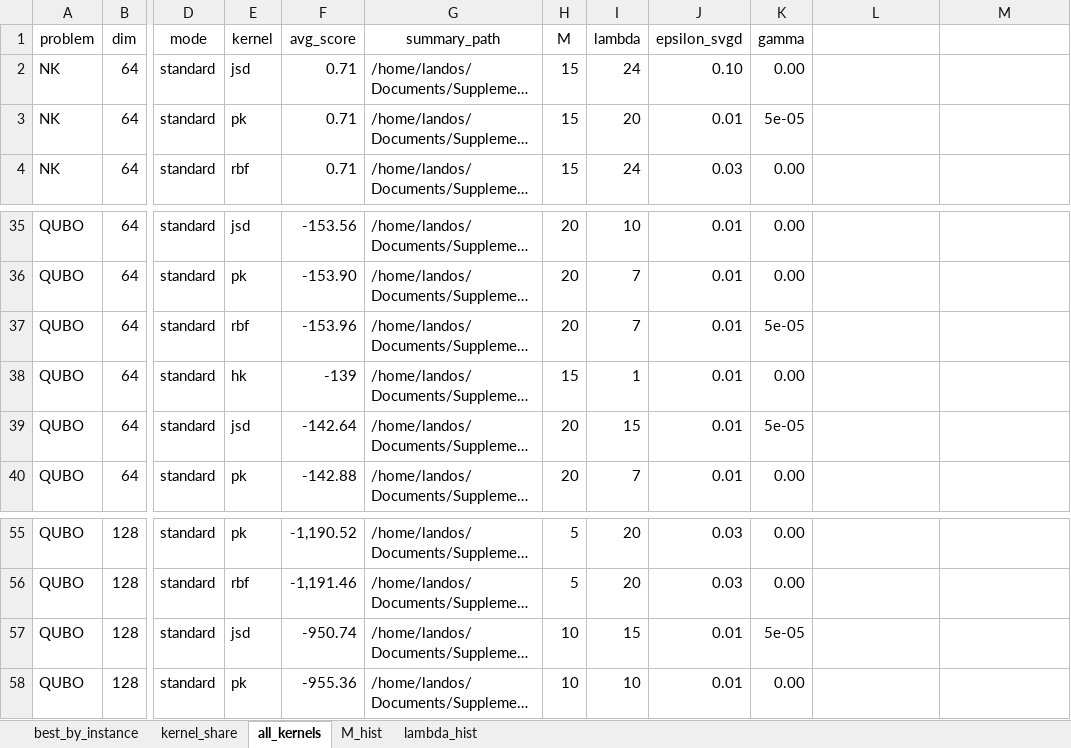
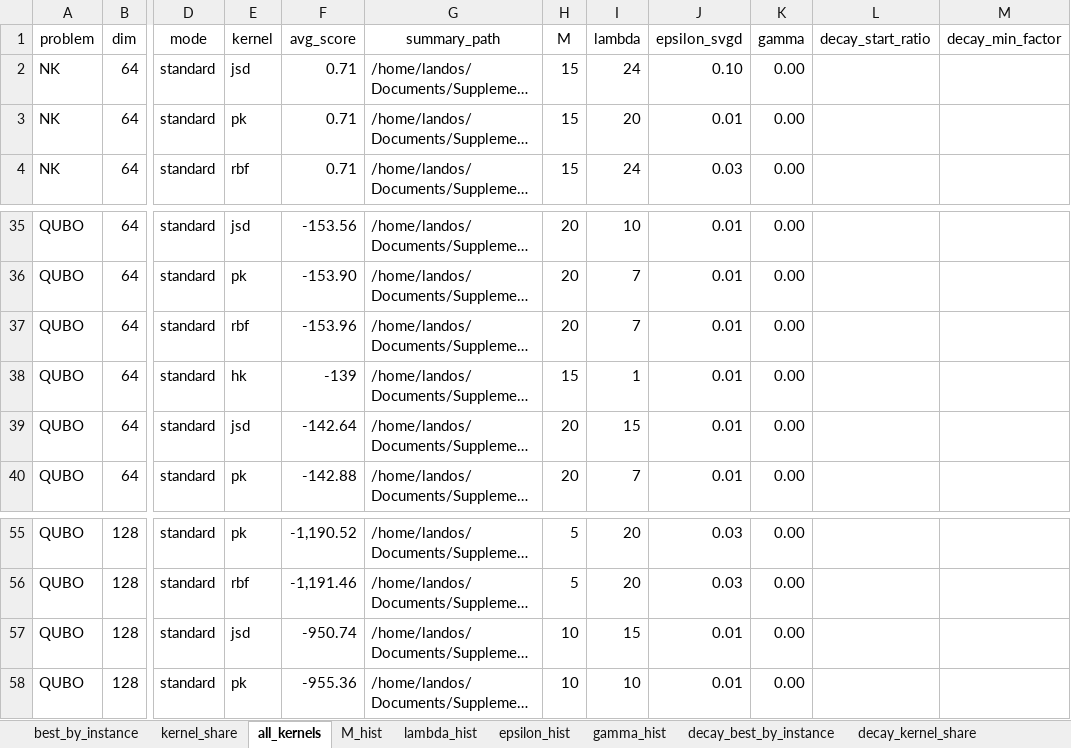
Before and after one commit to LandOS973/Supplementary-material, an Excel workbook: courbes/review_kernels.xlsx, sheet all_kernels, drawn as a sheet; only a part is shown, gaps mark what is left out; long unchanged cells end in …; values as stored, in another font and other column widths than the file's, no borders; the diff names each change by its address in the sheet, - before the commit and + after, or states it on an @@ line.

```diff
--- a/courbes/review_kernels.xlsx (sheet all_kernels)
+++ b/courbes/review_kernels.xlsx (sheet all_kernels)
+sheet tab: epsilon_hist
+sheet tab: gamma_hist
+sheet tab: decay_best_by_instance
+sheet tab: decay_kernel_share
-L1: (empty)
+L1: decay_start_ratio
-M1: (empty)
+M1: decay_min_factor
-K3 (gamma): 5e-05
+K3 (gamma): 0.00
-K37 (gamma): 5e-05
+K37 (gamma): 0.00
-K39 (gamma): 5e-05
+K39 (gamma): 0.00
-K57 (gamma): 5e-05
+K57 (gamma): 0.00
```
Also changed, not shown: sheet kernel_share, sheet best_by_instance, other sheet tabs, 2 other files.
